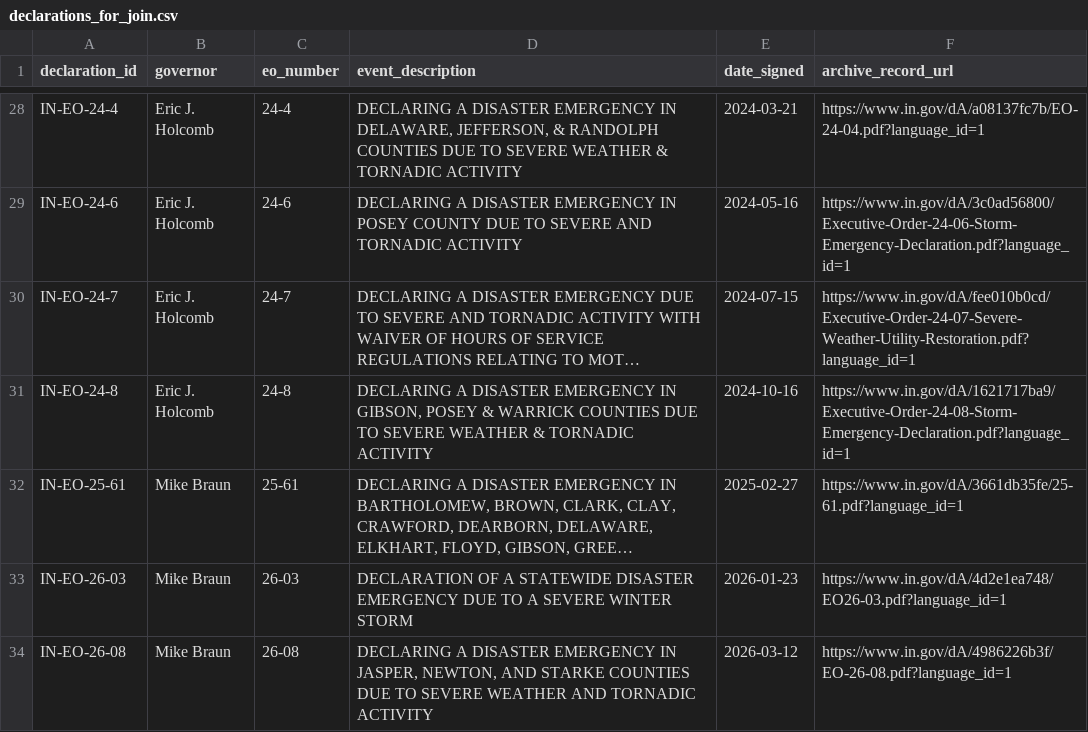
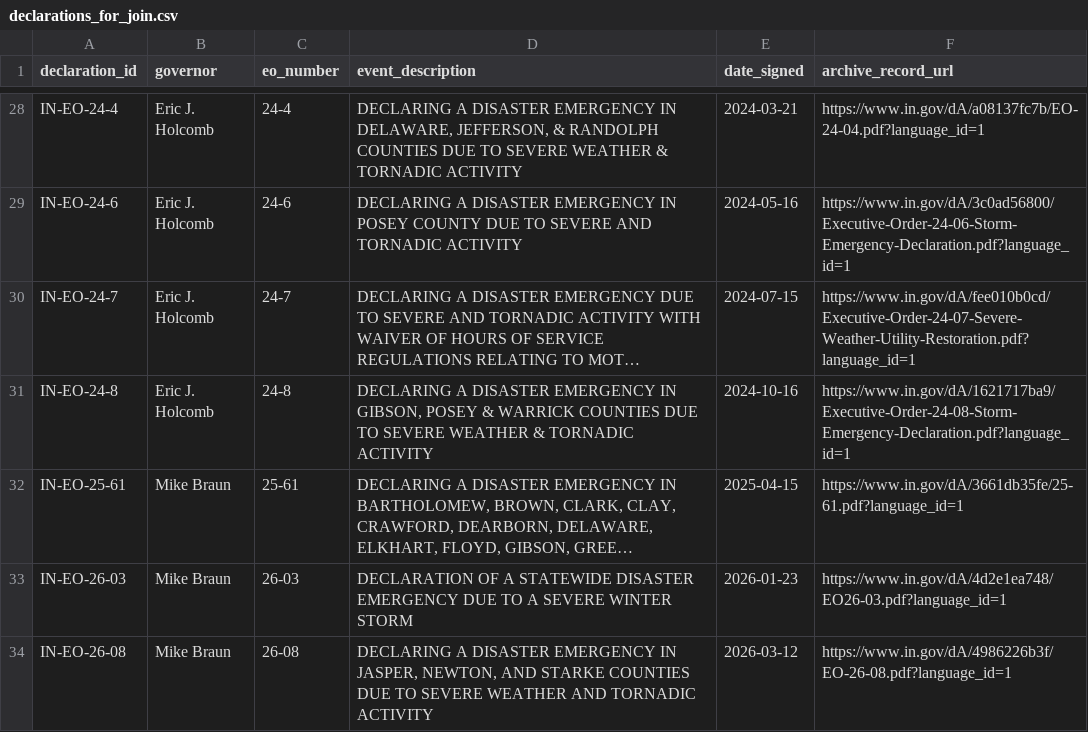
Before and after one commit to Phenom1881/disaster-data, a CSV file: plus/indiana/declarations_for_join.csv, drawn as a sheet; only a part is shown, gaps mark what is left out; long unchanged cells end in …; the diff names each change by its address in the sheet, - before the commit and + after, or states it on an @@ line.

```diff
--- a/plus/indiana/declarations_for_join.csv
+++ b/plus/indiana/declarations_for_join.csv
-E32 (date_signed): 2025-02-27
+E32 (date_signed): 2025-04-15
```
Also changed, not shown: 2 other files.
